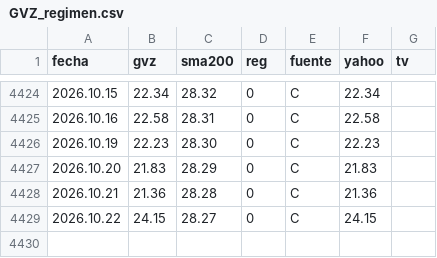
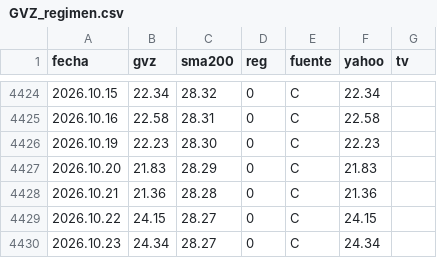
Before and after one commit to Oaragunde/vxn-feed, a CSV file: GVZ_regimen.csv, drawn as a sheet; only a part is shown, gaps mark what is left out.

```diff
--- a/GVZ_regimen.csv
+++ b/GVZ_regimen.csv
@@ -4429 +4429,2 @@ fecha;gvz;sma200;reg;fuente;yahoo;tv
 2026.10.22;24.15;28.27;0;C;24.15;
+2026.10.23;24.34;28.27;0;C;24.34;
```
Also changed, not shown: VIX_regimen.csv, VXN_regimen.csv.
